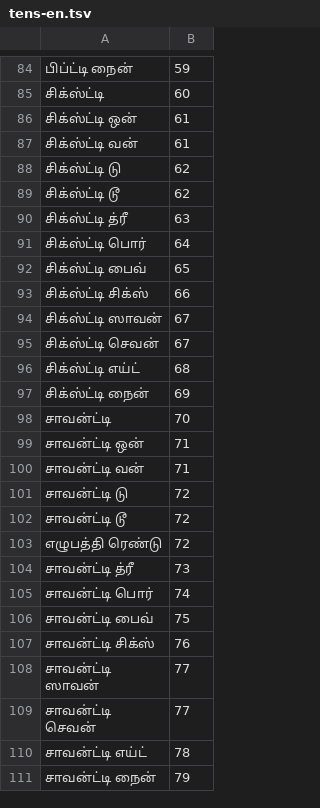
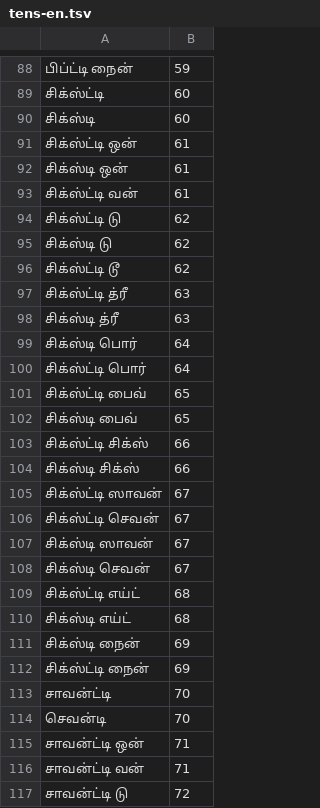
Before and after one commit to haridassaiprakash/indic-punct, a TSV file: src/inverse_text_normalization/ta/data/numbers/tens-en.tsv, drawn as a sheet; only a part is shown, gaps mark what is left out; the shorter side is filled out with more unchanged rows; the diff covers the shown part only.

```diff
--- a/src/inverse_text_normalization/ta/data/numbers/tens-en.tsv
+++ b/src/inverse_text_normalization/ta/data/numbers/tens-en.tsv
@@ -85,15 +89,27 @@
 சிக்ஸ்ட்டி	60
+சிக்ஸ்டி	60
 சிக்ஸ்ட்டி ஒன்‌	61
+சிக்ஸ்டி ஒன்‌	61
 சிக்ஸ்ட்டி வன்‌	61
 சிக்ஸ்ட்டி டு	62
+சிக்ஸ்டி டு	62
 சிக்ஸ்ட்டி டூ	62
 சிக்ஸ்ட்டி த்ரீ	63
+சிக்ஸ்டி த்ரீ	63
+சிக்ஸ்டி பொர்‌	64
 சிக்ஸ்ட்டி பொர்‌	64
 சிக்ஸ்ட்டி பைவ்‌	65
+சிக்ஸ்டி பைவ்‌	65
 சிக்ஸ்ட்டி சிக்ஸ்	66
+சிக்ஸ்டி சிக்ஸ்	66
 சிக்ஸ்ட்டி ஸாவன்‌	67
 சிக்ஸ்ட்டி செவன்	67
+சிக்ஸ்டி ஸாவன்‌	67
+சிக்ஸ்டி செவன்	67
 சிக்ஸ்ட்டி எய்ட்‌	68
+சிக்ஸ்டி எய்ட்‌	68
+சிக்ஸ்டி நைன்‌	69
 சிக்ஸ்ட்டி நைன்‌	69
 சாவன்ட்‌டி	70
+செவன்டி	70
 சாவன்ட்‌டி ஒன்‌	71
```
Also changed, not shown: 5 added rows elsewhere in this file, src/inverse_text_normalization/kn/data/numbers/tens_en.tsv, src/inverse_text_normalization/ml/data/numbers/ml_hundreds.tsv, 24 other files.
